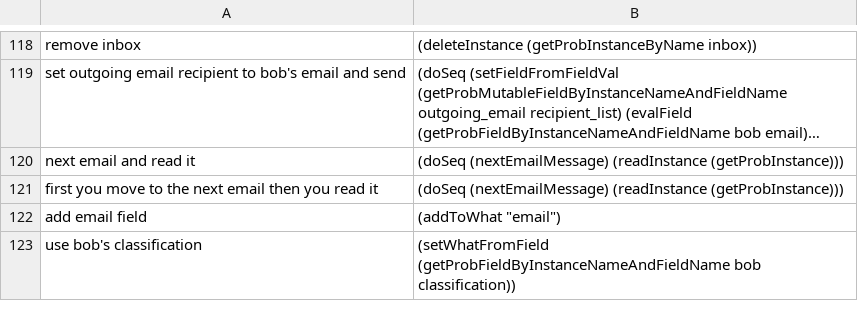
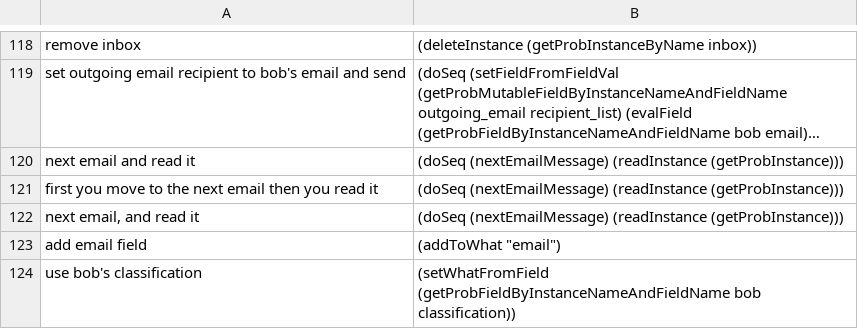
Before and after one commit to azariaa/InstructableServer, a CSV file: data/examples.csv, drawn as a sheet; only a part is shown, gaps mark what is left out; long unchanged cells end in …; the diff names each change by its address in the sheet, - before the commit and + after, or states it on an @@ line.

```diff
--- a/data/examples.csv
+++ b/data/examples.csv
+row 122: next email, and read it | (doSeq (nextEmailMessage) (readInstance (getProbInstance)))
```
Also changed, not shown: 3 other files.
